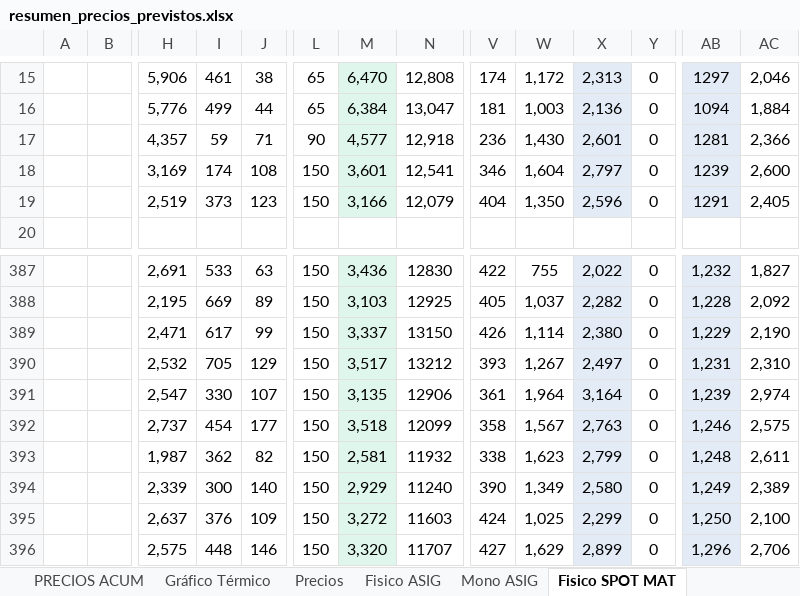
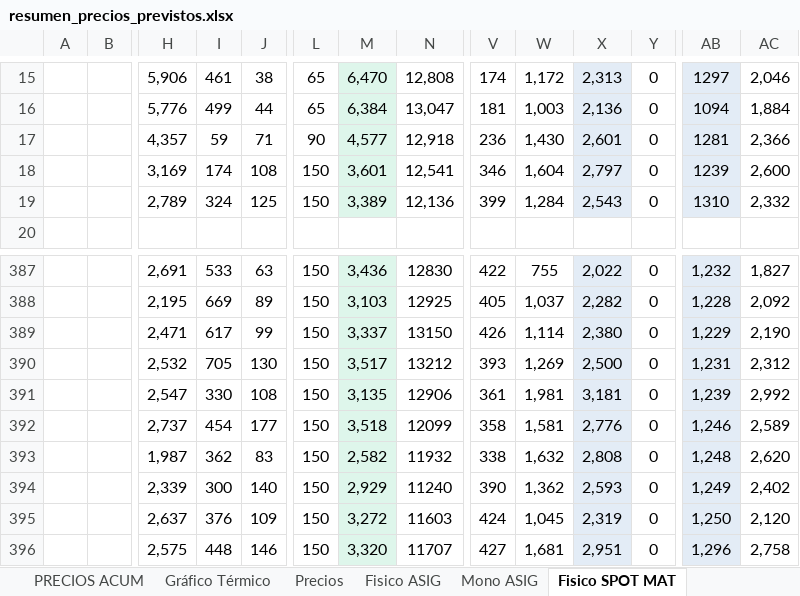
Before and after one commit to daniraggio/CTAVAL, an Excel workbook: data/resumen_precios_previstos.xlsx, sheet Fisico SPOT MAT, drawn as a sheet; only a part is shown, gaps mark what is left out; values as stored, in another font and other column widths than the file's, no borders; removed rows and columns are numbered as before the commit, all else as after; rows hold the shown columns only; the diff covers the shown part only; the diff names each change by its address in the sheet, - before the commit and + after, or states it on an @@ line.

```diff
--- a/data/resumen_precios_previstos.xlsx (sheet Fisico SPOT MAT)
+++ b/data/resumen_precios_previstos.xlsx (sheet Fisico SPOT MAT)
-row 19:  |  | 2,519 | 373 | 123 | 150 | 3,166 | 12,079 | 404 | 1,350 | 2,596 | 0 | 1291 | 2,405
+row 19:  |  | 2,789 | 324 | 125 | 150 | 3,389 | 12,136 | 399 | 1,284 | 2,543 | 0 | 1310 | 2,332
-J390: 129
+J390: 130
-W390: 1,267
+W390: 1,269
-X390: 2,497
+X390: 2,500
-AC390: 2,310
+AC390: 2,312
-J391: 107
+J391: 108
-W391: 1,964
+W391: 1,981
-X391: 3,164
+X391: 3,181
-AC391: 2,974
+AC391: 2,992
-W392: 1,567
+W392: 1,581
-X392: 2,763
+X392: 2,776
-AC392: 2,575
+AC392: 2,589
-J393: 82
+J393: 83
-M393: 2,581
+M393: 2,582
-W393: 1,623
+W393: 1,632
-X393: 2,799
+X393: 2,808
-AC393: 2,611
+AC393: 2,620
-W394: 1,349
+W394: 1,362
-X394: 2,580
+X394: 2,593
-AC394: 2,389
+AC394: 2,402
-W395: 1,025
+W395: 1,045
-X395: 2,299
+X395: 2,319
-AC395: 2,100
+AC395: 2,120
-W396: 1,629
+W396: 1,681
-X396: 2,899
+X396: 2,951
-AC396: 2,706
+AC396: 2,758
```
Also changed, not shown: 6 added rows and 25 edited cells elsewhere in this sheet, sheet Mono ASIG, sheet Mono SPOT MAT, sheet Fisico ASIG, sheet Precios, sheet PRECIOS ACUM, formulas that keep their value, charts or pictures.
